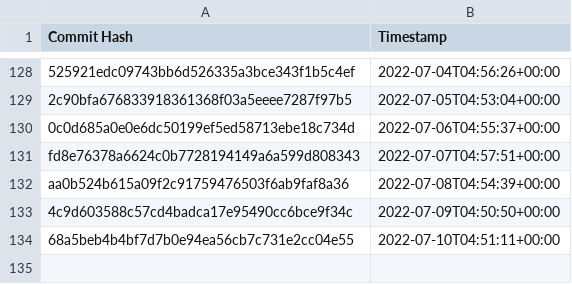
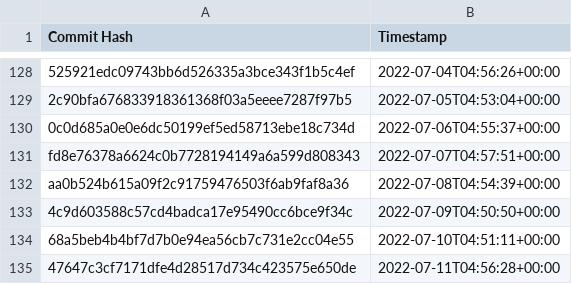
Before and after one commit to the-commons-project/vci-directory, a CSV file: logs/audit-index.csv, drawn as a sheet; only a part is shown, gaps mark what is left out; the diff names each change by its address in the sheet, - before the commit and + after, or states it on an @@ line.

Commit message:
added commit hash to audit index

```diff
--- a/logs/audit-index.csv
+++ b/logs/audit-index.csv
+row 135: 47647c3cf7171dfe4d28517d734c423575e650de | 2022-07-11T04:56:28+00:00
```
